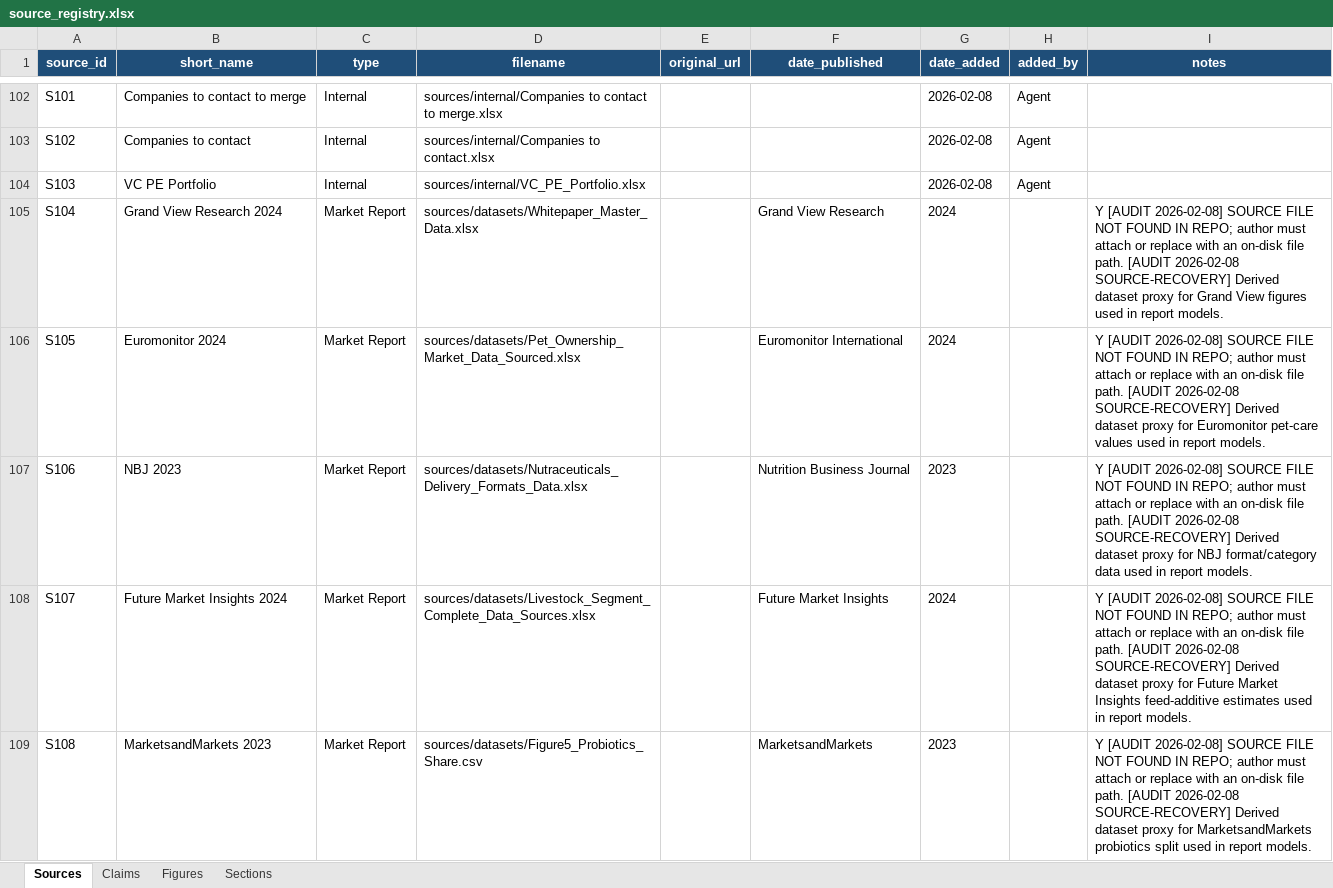
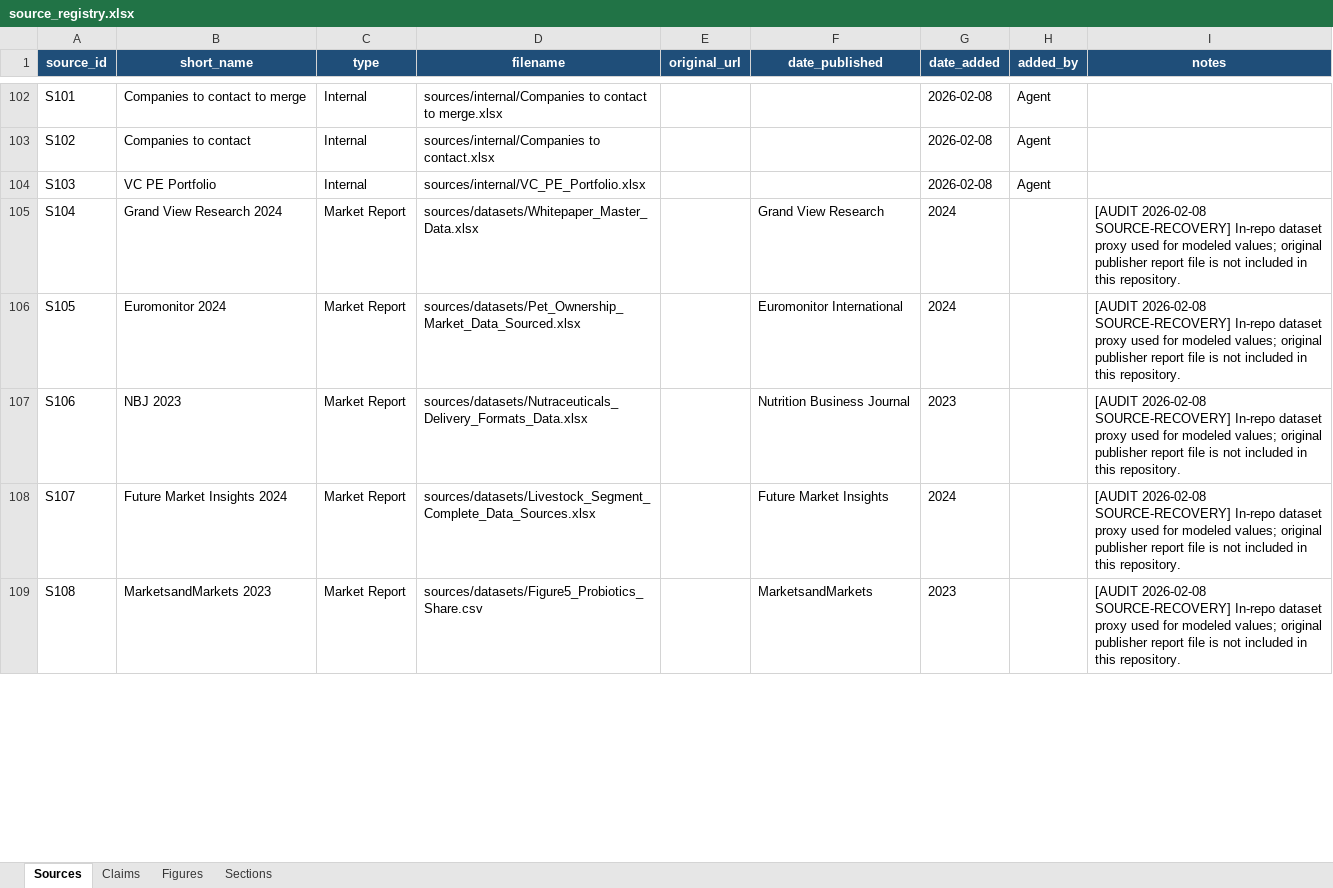
Before and after one commit to celinecollin/nutraceuticals, an Excel workbook: _registry/source_registry.xlsx, sheet Sources, drawn as a sheet; only a part is shown, gaps mark what is left out; values as stored, in another font and other column widths than the file's, no borders; the diff covers the shown part only; the diff names each change by its address in the sheet, - before the commit and + after, or states it on an @@ line.

```diff
--- a/_registry/source_registry.xlsx (sheet Sources)
+++ b/_registry/source_registry.xlsx (sheet Sources)
-I105 (notes): Y [AUDIT 2026-02-08] SOURCE FILE NOT FOUND IN REPO; author must attach or replace with an on-disk file path. [AUDIT 2026-02-08 SOURCE-RECOVERY] Derived dataset proxy for Grand View figures used in report models.
+I105 (notes): [AUDIT 2026-02-08 SOURCE-RECOVERY] In-repo dataset proxy used for modeled values; original publisher report file is not included in this repository.
-I106 (notes): Y [AUDIT 2026-02-08] SOURCE FILE NOT FOUND IN REPO; author must attach or replace with an on-disk file path. [AUDIT 2026-02-08 SOURCE-RECOVERY] Derived dataset proxy for Euromonitor pet-care values used in report models.
+I106 (notes): [AUDIT 2026-02-08 SOURCE-RECOVERY] In-repo dataset proxy used for modeled values; original publisher report file is not included in this repository.
-I107 (notes): Y [AUDIT 2026-02-08] SOURCE FILE NOT FOUND IN REPO; author must attach or replace with an on-disk file path. [AUDIT 2026-02-08 SOURCE-RECOVERY] Derived dataset proxy for NBJ format/category data used in report models.
+I107 (notes): [AUDIT 2026-02-08 SOURCE-RECOVERY] In-repo dataset proxy used for modeled values; original publisher report file is not included in this repository.
-I108 (notes): Y [AUDIT 2026-02-08] SOURCE FILE NOT FOUND IN REPO; author must attach or replace with an on-disk file path. [AUDIT 2026-02-08 SOURCE-RECOVERY] Derived dataset proxy for Future Market Insights feed-additive estimates used in report models.
+I108 (notes): [AUDIT 2026-02-08 SOURCE-RECOVERY] In-repo dataset proxy used for modeled values; original publisher report file is not included in this repository.
-I109 (notes): Y [AUDIT 2026-02-08] SOURCE FILE NOT FOUND IN REPO; author must attach or replace with an on-disk file path. [AUDIT 2026-02-08 SOURCE-RECOVERY] Derived dataset proxy for MarketsandMarkets probiotics split used in report models.
+I109 (notes): [AUDIT 2026-02-08 SOURCE-RECOVERY] In-repo dataset proxy used for modeled values; original publisher report file is not included in this repository.
```
Also changed, not shown: 12 edited cells elsewhere in this sheet, sheet Claims, sheet Figures, 12 other files.
